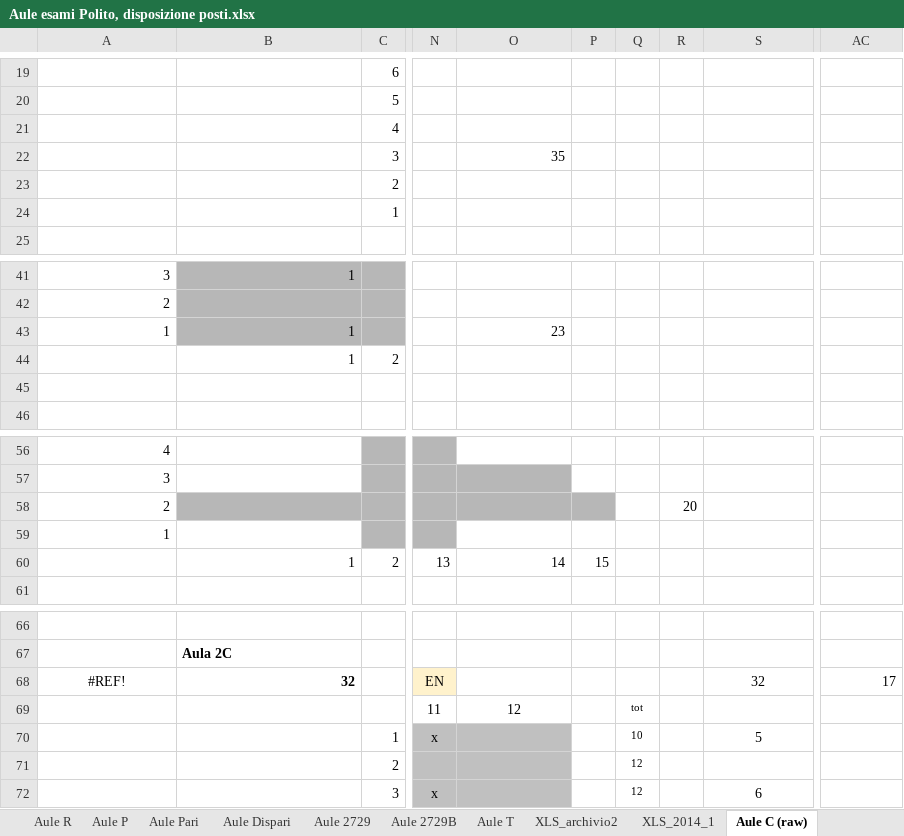
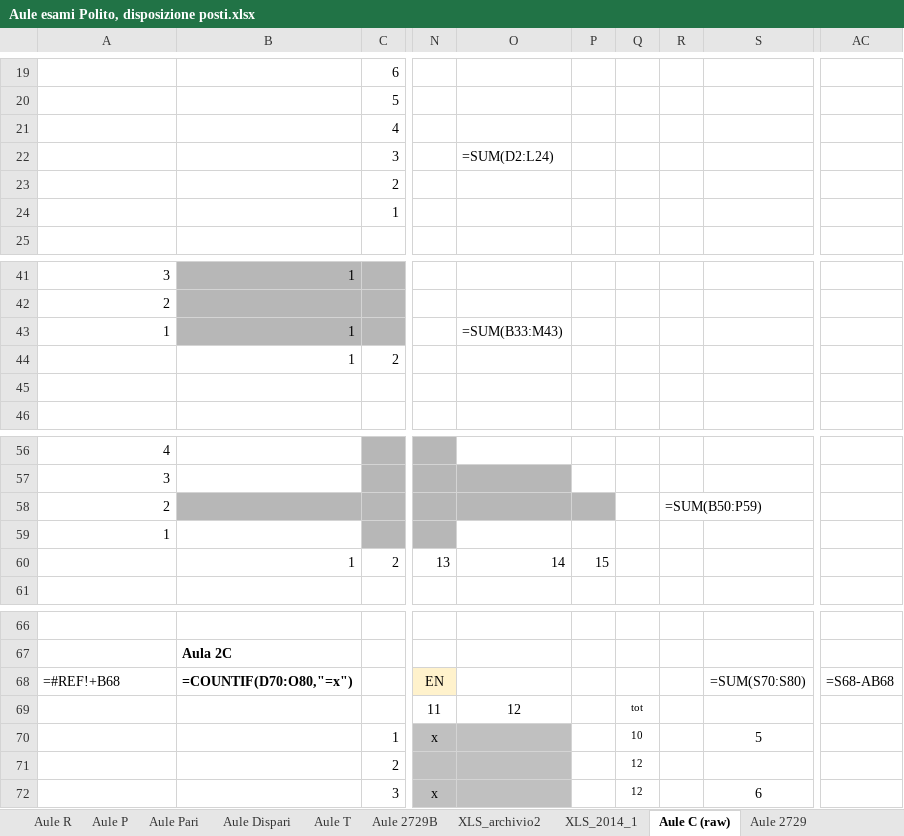
Before and after one commit to dbdmg/exam-positioner, an Excel workbook: Aule esami Polito, disposizione posti.xlsx, sheet Aule C (raw), drawn as a sheet; only a part is shown, gaps mark what is left out; values as stored, in another font and other column widths than the file's, no borders; formulas without a stored value are shown as written; the diff names each change by its address in the sheet, - before the commit and + after, or states it on an @@ line.

```diff
--- a/Aule esami Polito, disposizione posti.xlsx (sheet Aule C (raw))
+++ b/Aule esami Polito, disposizione posti.xlsx (sheet Aule C (raw))
@@ sheet tab order changed: Aule R | Aule P | Aule Pari | Aule Dispari | Aule T | Aule 2729B | XLS_archivio2 | XLS_2014_1 | Aule C (raw) | Aule 2729 @@
-O22: 35
+O22: =SUM(D2:L24)
-O43: 23
+O43: =SUM(B33:M43)
-R58: 20
+R58: =SUM(B50:P59)
-A68: #REF!
+A68: =#REF!+B68
-A68 alignment: center
+A68 alignment: left
-B68: 32
+B68: =COUNTIF(D70:O80,"=x")
-S68: 32
+S68: =SUM(S70:S80)
-AC68: 17
+AC68: =S68-AB68
```
Also changed, not shown: sheet Aule Dispari, sheet Aule T, sheet Aule R, sheet Aule Pari, sheet Aule P, sheet Aule 2729, 2 more sheets, 3 other files.
